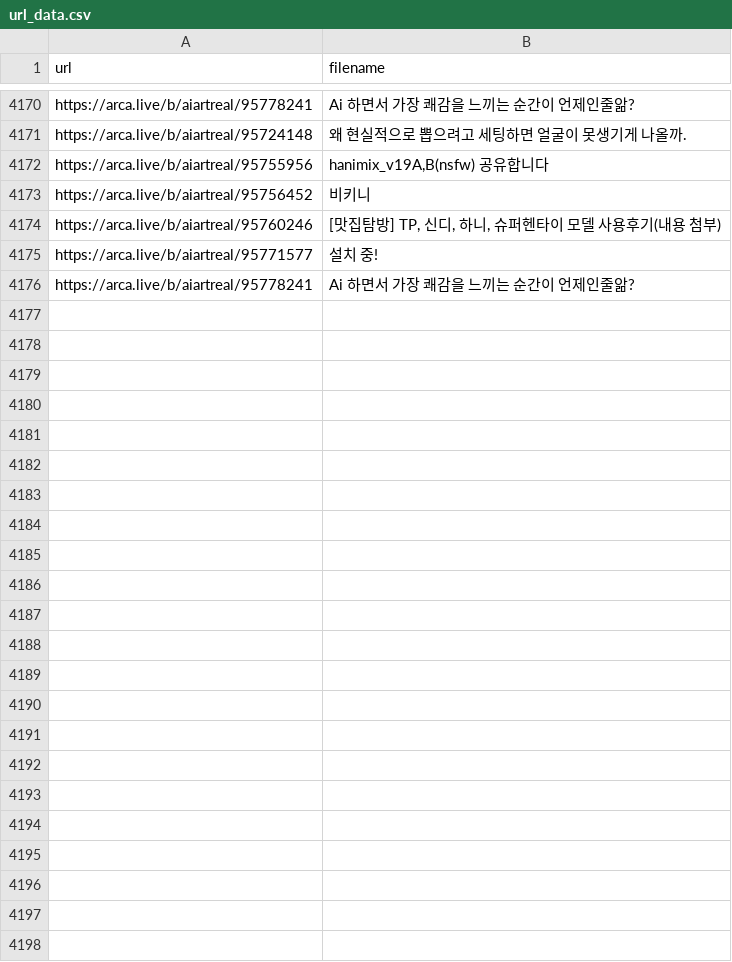
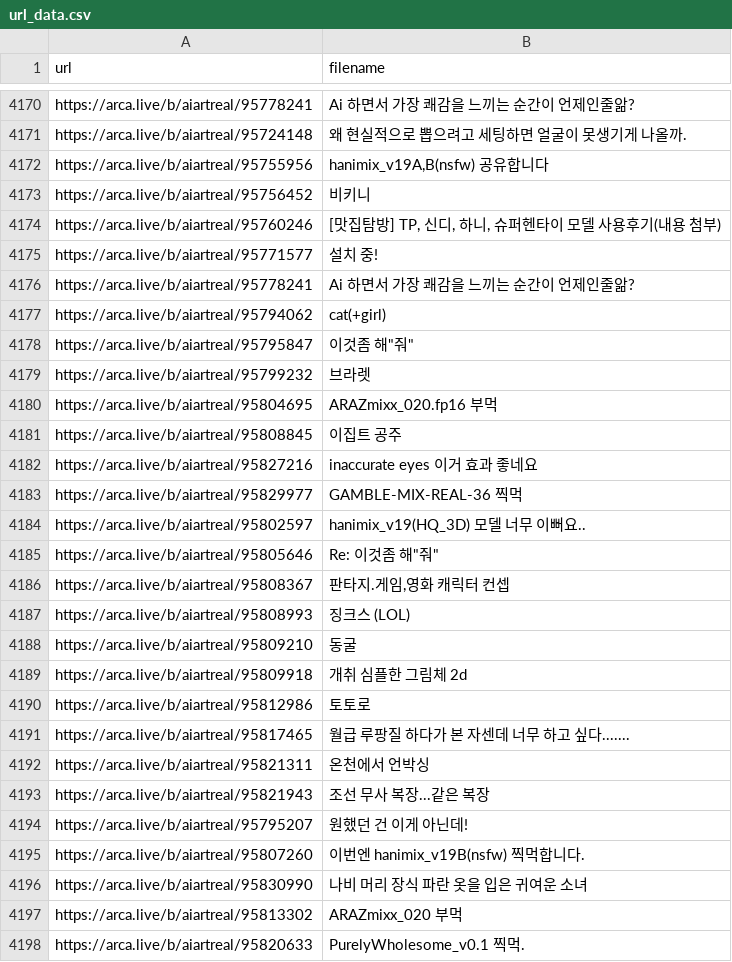
Before and after one commit to f4cyw/crawling, a CSV file: url_data.csv, drawn as a sheet; only a part is shown, gaps mark what is left out; the diff names each change by its address in the sheet, - before the commit and + after, or states it on an @@ line.

Commit message:
010411

```diff
--- a/url_data.csv
+++ b/url_data.csv
+row 4177: https://arca.live/b/aiartreal/95794062 | cat(+girl)
+row 4178: https://arca.live/b/aiartreal/95795847 | 이것좀 해"줘"
+row 4179: https://arca.live/b/aiartreal/95799232 | 브라렛
+row 4180: https://arca.live/b/aiartreal/95804695 | ARAZmixx_020.fp16 부먹
+row 4181: https://arca.live/b/aiartreal/95808845 | 이집트 공주
+row 4182: https://arca.live/b/aiartreal/95827216 | inaccurate eyes 이거 효과 좋네요
+row 4183: https://arca.live/b/aiartreal/95829977 | GAMBLE-MIX-REAL-36 찍먹
+row 4184: https://arca.live/b/aiartreal/95802597 | hanimix_v19(HQ_3D) 모델 너무 이뻐요..
+row 4185: https://arca.live/b/aiartreal/95805646 | Re: 이것좀 해"줘"
+row 4186: https://arca.live/b/aiartreal/95808367 | 판타지.게임,영화 캐릭터 컨셉
+row 4187: https://arca.live/b/aiartreal/95808993 | 징크스 (LOL)
+row 4188: https://arca.live/b/aiartreal/95809210 | 동굴
+row 4189: https://arca.live/b/aiartreal/95809918 | 개취 심플한 그림체 2d
+row 4190: https://arca.live/b/aiartreal/95812986 | 토토로
+row 4191: https://arca.live/b/aiartreal/95817465 | 월급 루팡질 하다가 본 자센데 너무 하고 싶다.......
+row 4192: https://arca.live/b/aiartreal/95821311 | 온천에서 언박싱
+row 4193: https://arca.live/b/aiartreal/95821943 | 조선 무사 복장...같은 복장
+row 4194: https://arca.live/b/aiartreal/95795207 | 원했던 건 이게 아닌데!
+row 4195: https://arca.live/b/aiartreal/95807260 | 이번엔 hanimix_v19B(nsfw) 찍먹합니다.
+row 4196: https://arca.live/b/aiartreal/95830990 | 나비 머리 장식 파란 옷을 입은 귀여운 소녀
+row 4197: https://arca.live/b/aiartreal/95813302 | ARAZmixx_020 부먹
+row 4198: https://arca.live/b/aiartreal/95820633 | PurelyWholesome_v0.1 찍먹.
```
